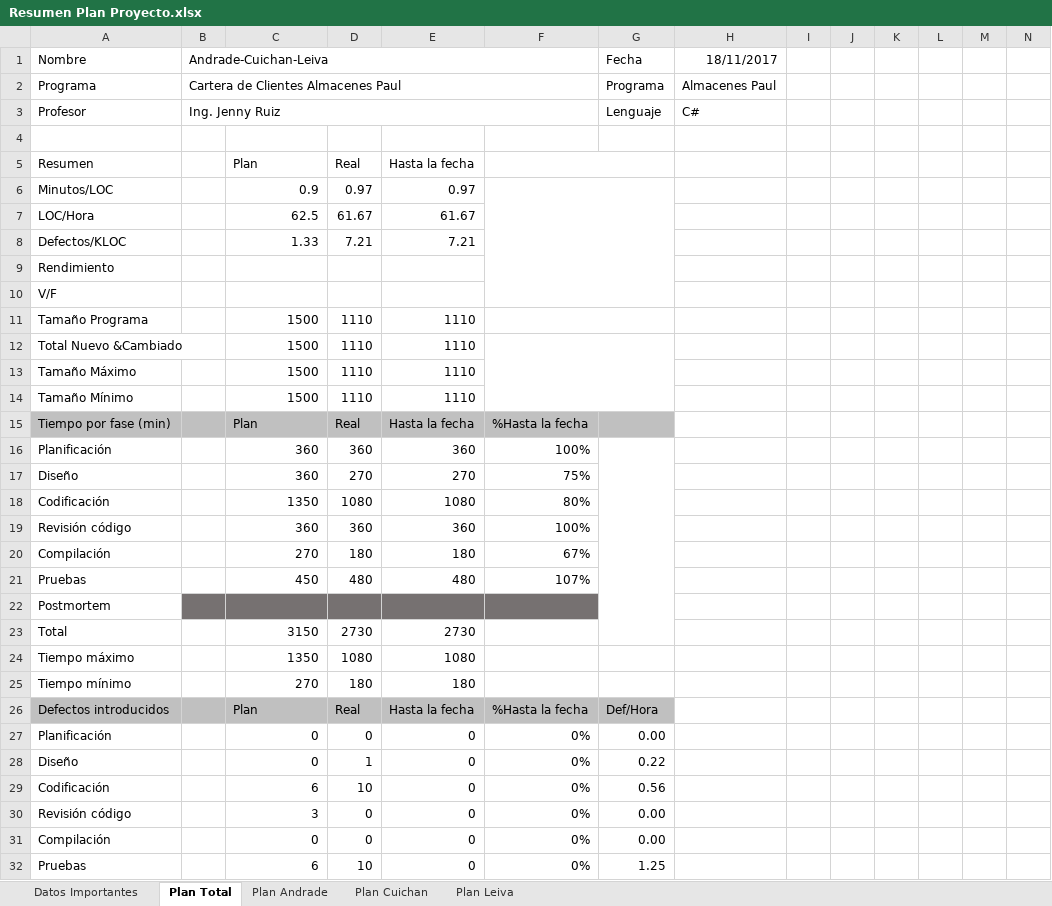
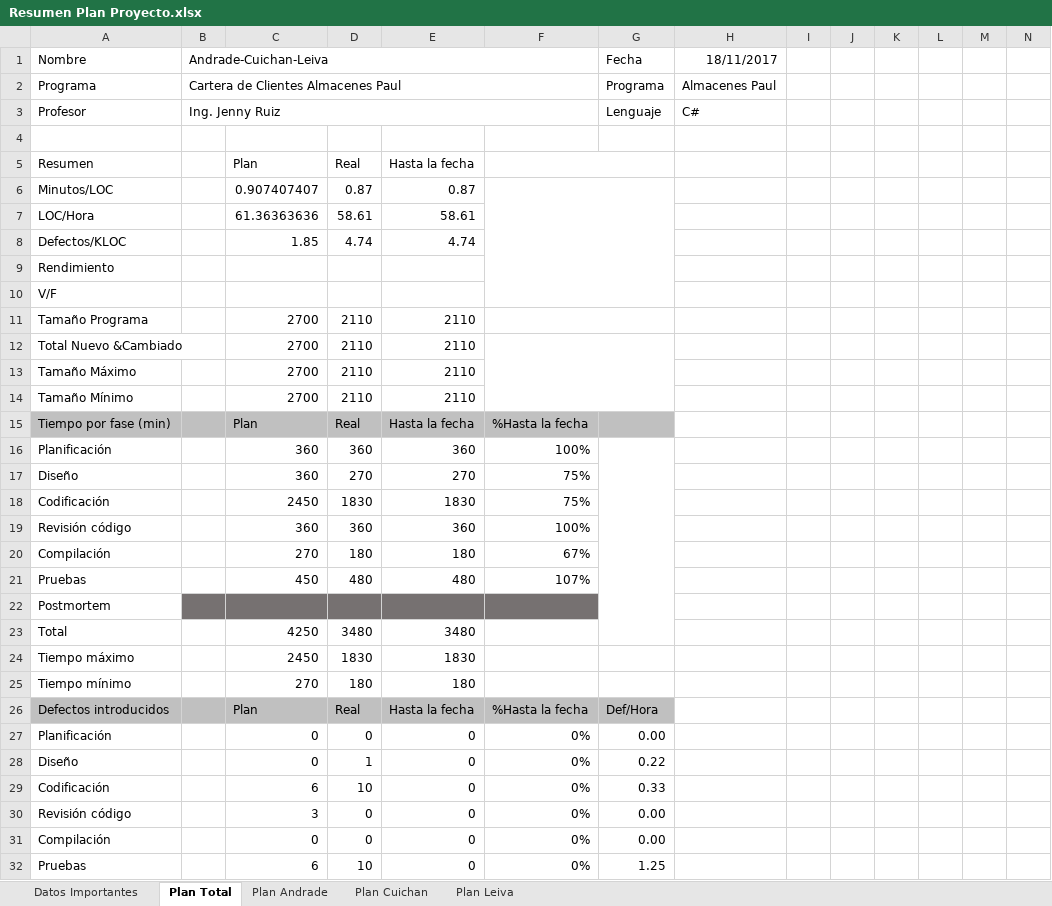
Before and after one commit to jsandrade/Inventario-AP, an Excel workbook: Entregables/05 Plantillas/Resumen Plan Proyecto.xlsx, sheet Plan Total, drawn as a sheet; only a part is shown; values as stored, in another font and other column widths than the file's, no borders; removed rows and columns are numbered as before the commit, all else as after; rows hold the shown columns only; the diff covers the shown part only; the diff names each change by its address in the sheet, - before the commit and + after, or states it on an @@ line.

Commit message:
Resumen Plan Proyecto Issues Leiva
planificación parte Leiva

```diff
--- a/Entregables/05 Plantillas/Resumen Plan Proyecto.xlsx (sheet Plan Total)
+++ b/Entregables/05 Plantillas/Resumen Plan Proyecto.xlsx (sheet Plan Total)
-C6: 0.9
+C6: 0.907407407
-D6: 0.97
+D6: 0.87
-E6: 0.97
+E6: 0.87
-C7: 62.5
+C7: 61.36363636
-D7: 61.67
+D7: 58.61
-E7: 61.67
+E7: 58.61
-row 8: Defectos/KLOC |  | 1.33 | 7.21 | 7.21
+row 8: Defectos/KLOC |  | 1.85 | 4.74 | 4.74
-C11: 1500
+C11: 2700
-D11: 1110
+D11: 2110
-E11: 1110
+E11: 2110
-row 12: Total Nuevo &Cambiado |  | 1500 | 1110 | 1110
-row 13: Tamaño Máximo |  | 1500 | 1110 | 1110
-row 14: Tamaño Mínimo |  | 1500 | 1110 | 1110
+row 12: Total Nuevo &Cambiado |  | 2700 | 2110 | 2110
+row 13: Tamaño Máximo |  | 2700 | 2110 | 2110
+row 14: Tamaño Mínimo |  | 2700 | 2110 | 2110
-row 18: Codificación |  | 1350 | 1080 | 1080 | 80%
+row 18: Codificación |  | 2450 | 1830 | 1830 | 75%
-row 23: Total |  | 3150 | 2730 | 2730
-row 24: Tiempo máximo |  | 1350 | 1080 | 1080
+row 23: Total |  | 4250 | 3480 | 3480
+row 24: Tiempo máximo |  | 2450 | 1830 | 1830
-G29 (Fecha): 0.56
+G29 (Fecha): 0.33
```
Also changed, not shown: 1 edited cell elsewhere in this sheet, sheet Plan Leiva, sheet Datos Importantes.
